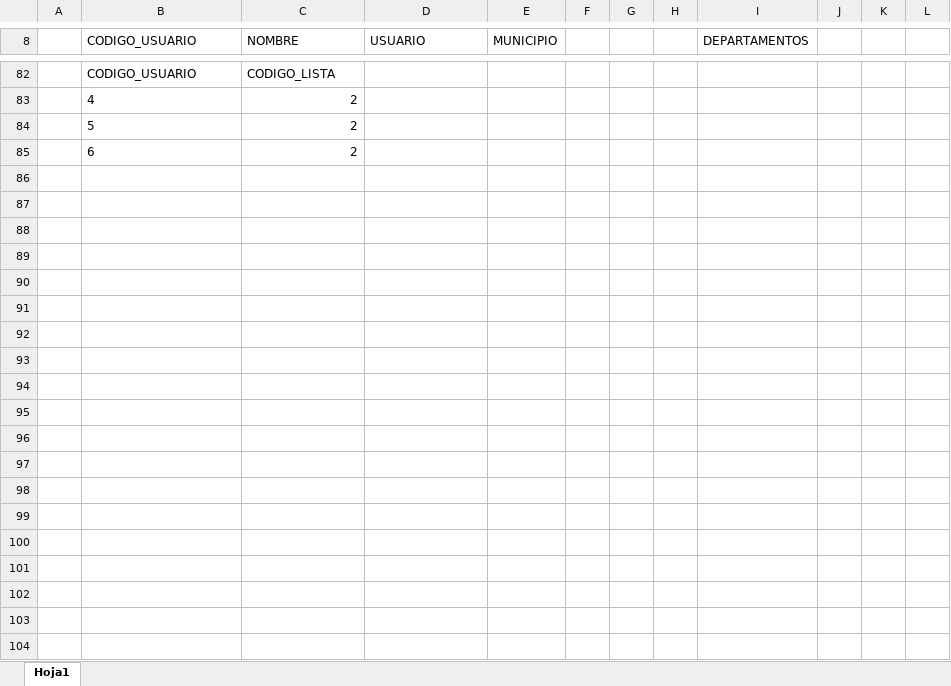
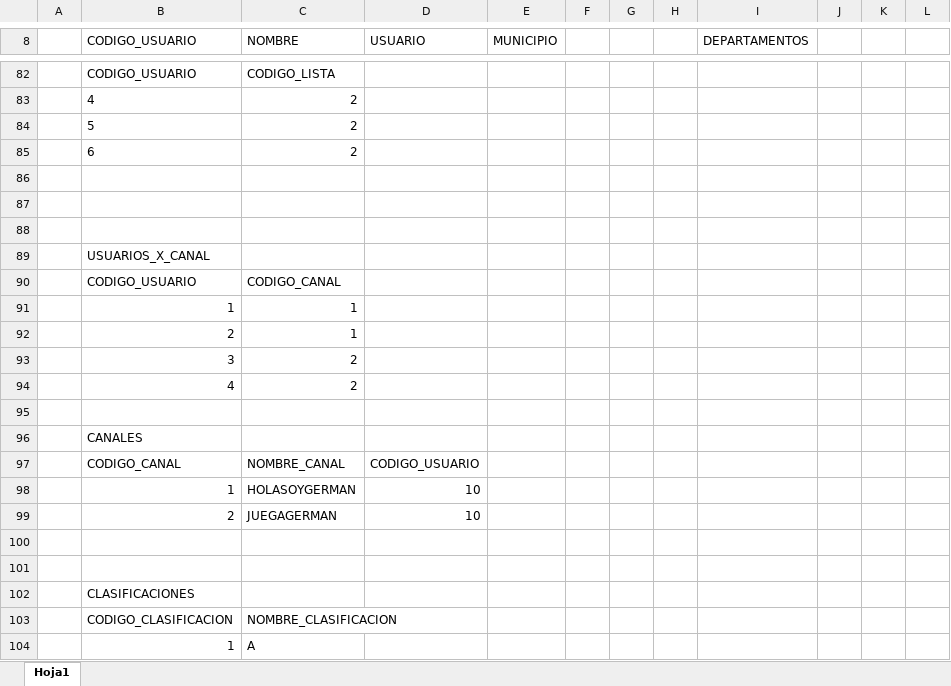
Before and after one commit to UNAH-IS/IS501-II2016, an Excel workbook: Unidad I/ModelosRelacionales/PruebasYoutube.xlsx, sheet Hoja1, drawn as a sheet; only a part is shown, gaps mark what is left out; values as stored, in another font and other column widths than the file's, no borders; the diff covers the shown part only; the diff names each change by its address in the sheet, - before the commit and + after, or states it on an @@ line.

Commit message:
Youtube

```diff
--- a/Unidad I/ModelosRelacionales/PruebasYoutube.xlsx (sheet Hoja1)
+++ b/Unidad I/ModelosRelacionales/PruebasYoutube.xlsx (sheet Hoja1)
+row 86: (empty)
+row 87: (empty)
+row 88: (empty)
+row 89:  | USUARIOS_X_CANAL
+row 90:  | CODIGO_USUARIO | CODIGO_CANAL
+row 91:  | 1 | 1
+row 92:  | 2 | 1
+row 93:  | 3 | 2
+row 94:  | 4 | 2
+row 95: (empty)
+row 96:  | CANALES
+row 97:  | CODIGO_CANAL | NOMBRE_CANAL | CODIGO_USUARIO
+row 98:  | 1 | HOLASOYGERMAN | 10
+row 99:  | 2 | JUEGAGERMAN | 10
+row 100: (empty)
+row 101: (empty)
+row 102:  | CLASIFICACIONES
+row 103:  | CODIGO_CLASIFICACION | NOMBRE_CLASIFICACION
+row 104:  | 1 | A
```
Also changed, not shown: 19 added rows and 4 edited cells elsewhere in this sheet, 26 other files.
